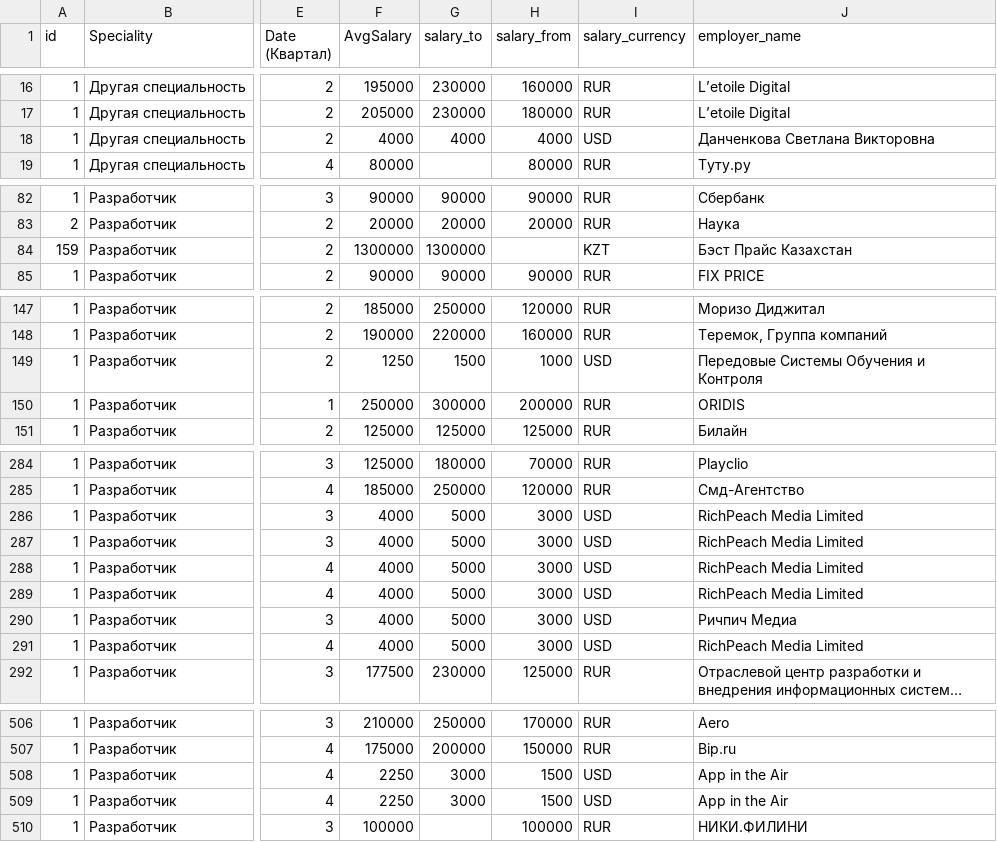
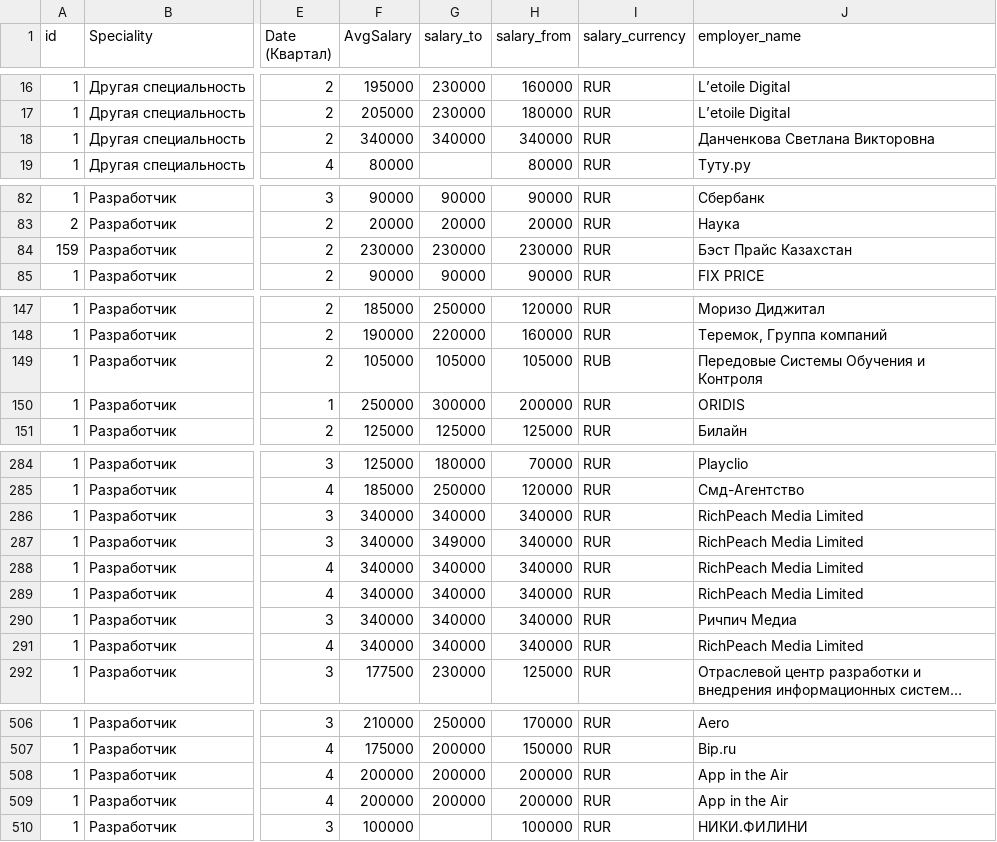
Before and after one commit to Slavex04/mirea, a CSV file: Ios.csv, drawn as a sheet; only a part is shown, gaps mark what is left out; long unchanged cells end in …; the diff covers the shown part only; the diff names each change by its address in the sheet, - before the commit and + after, or states it on an @@ line.

Commit message:
Update Ios.csv

```diff
--- a/Ios.csv
+++ b/Ios.csv
-F18 (AvgSalary): 4000
+F18 (AvgSalary): 340000
-G18 (salary_to): 4000
+G18 (salary_to): 340000
-H18 (salary_from): 4000
+H18 (salary_from): 340000
-I18 (salary_currency): USD
+I18 (salary_currency): RUR
-F84 (AvgSalary): 1300000
+F84 (AvgSalary): 230000
-G84 (salary_to): 1300000
+G84 (salary_to): 230000
-H84 (salary_from): (empty)
+H84 (salary_from): 230000
-I84 (salary_currency): KZT
+I84 (salary_currency): RUR
-F149 (AvgSalary): 1250
+F149 (AvgSalary): 105000
-G149 (salary_to): 1500
+G149 (salary_to): 105000
-H149 (salary_from): 1000
+H149 (salary_from): 105000
-I149 (salary_currency): USD
+I149 (salary_currency): RUB
-F286:F291 (AvgSalary): 4000
+F286:F291 (AvgSalary): 340000
-G286 (salary_to): 5000
+G286 (salary_to): 340000
-H286:H291 (salary_from): 3000
+H286:H291 (salary_from): 340000
-I286:I291 (salary_currency): USD
+I286:I291 (salary_currency): RUR
-G287 (salary_to): 5000
+G287 (salary_to): 349000
-G288:G291 (salary_to): 5000
+G288:G291 (salary_to): 340000
-F508:F509 (AvgSalary): 2250
+F508:F509 (AvgSalary): 200000
-G508:G509 (salary_to): 3000
+G508:G509 (salary_to): 200000
-H508:H509 (salary_from): 1500
+H508:H509 (salary_from): 200000
-I508:I509 (salary_currency): USD
+I508:I509 (salary_currency): RUR
```
Also changed, not shown: 45 edited cells elsewhere in this file.
